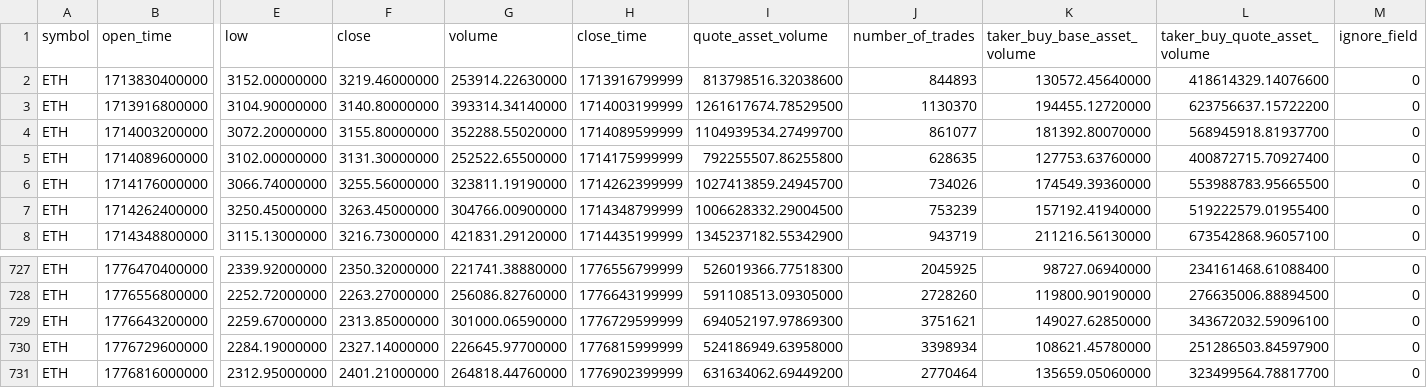
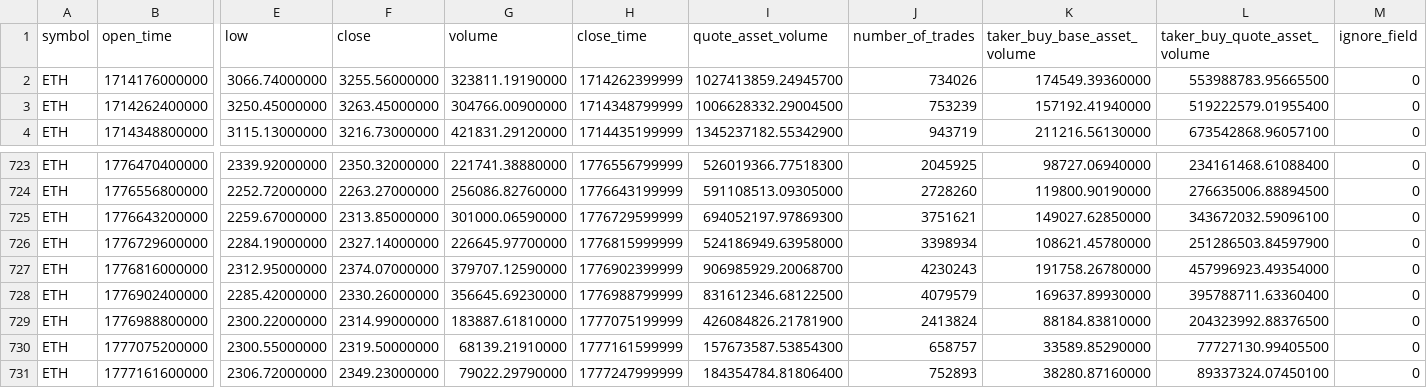
Before and after one commit to PhatVND/data-warehouse, a CSV file: crypto-dw-etl/raw/ETH_raw.csv, drawn as a sheet; only a part is shown, gaps mark what is left out; removed rows and columns are numbered as before the commit, all else as after; rows hold the shown columns only; the diff names each change by its address in the sheet, - before the commit and + after, or states it on an @@ line.

```diff
--- a/crypto-dw-etl/raw/ETH_raw.csv
+++ b/crypto-dw-etl/raw/ETH_raw.csv
-row 2: ETH | 1713830400000 | 3152.00000000 | 3219.46000000 | 253914.22630000 | 1713916799999 | 813798516.32038600 | 844893 | 130572.45640000 | 418614329.14076600 | 0
-row 3: ETH | 1713916800000 | 3104.90000000 | 3140.80000000 | 393314.34140000 | 1714003199999 | 1261617674.78529500 | 1130370 | 194455.12720000 | 623756637.15722200 | 0
-row 4: ETH | 1714003200000 | 3072.20000000 | 3155.80000000 | 352288.55020000 | 1714089599999 | 1104939534.27499700 | 861077 | 181392.80070000 | 568945918.81937700 | 0
-row 5: ETH | 1714089600000 | 3102.00000000 | 3131.30000000 | 252522.65500000 | 1714175999999 | 792255507.86255800 | 628635 | 127753.63760000 | 400872715.70927400 | 0
-F727 (close): 2401.21000000
+F727 (close): 2374.07000000
-G727 (volume): 264818.44760000
+G727 (volume): 379707.12590000
-I727 (quote_asset_volume): 631634062.69449200
+I727 (quote_asset_volume): 906985929.20068700
-J727 (number_of_trades): 2770464
+J727 (number_of_trades): 4230243
-K727 (taker_buy_base_asset_volume): 135659.05060000
+K727 (taker_buy_base_asset_volume): 191758.26780000
-L727 (taker_buy_quote_asset_volume): 323499564.78817700
+L727 (taker_buy_quote_asset_volume): 457996923.49354000
+row 728: ETH | 1776902400000 | 2285.42000000 | 2330.26000000 | 356645.69230000 | 1776988799999 | 831612346.68122500 | 4079579 | 169637.89930000 | 395788711.63360400 | 0
+row 729: ETH | 1776988800000 | 2300.22000000 | 2314.99000000 | 183887.61810000 | 1777075199999 | 426084826.21781900 | 2413824 | 88184.83810000 | 204323992.88376500 | 0
+row 730: ETH | 1777075200000 | 2300.55000000 | 2319.50000000 | 68139.21910000 | 1777161599999 | 157673587.53854300 | 658757 | 33589.85290000 | 77727130.99405500 | 0
+row 731: ETH | 1777161600000 | 2306.72000000 | 2349.23000000 | 79022.29790000 | 1777247999999 | 184354784.81806400 | 752893 | 38280.87160000 | 89337324.07450100 | 0
```
Also changed, not shown: crypto-dw-etl/raw/ADA_raw.csv, crypto-dw-etl/raw/DOGE_raw.csv, 20 other files.
